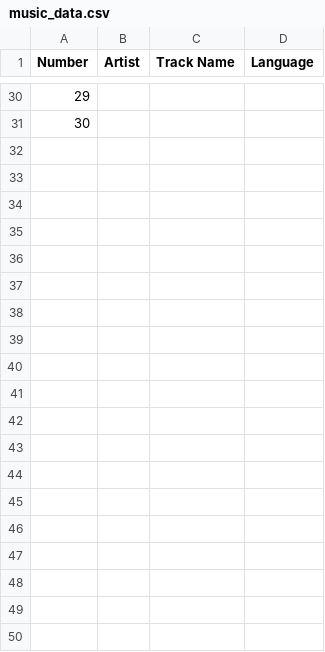
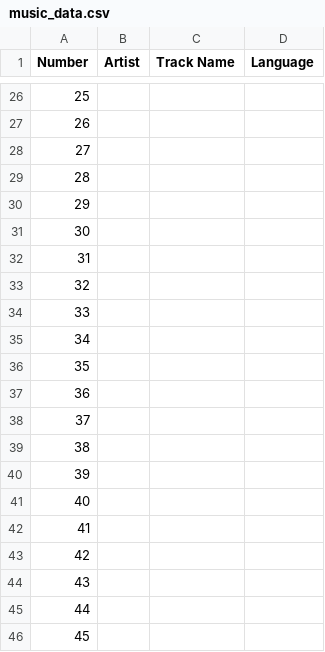
Before and after one commit to Muzzman111/SyncScribe, a CSV file: music_data.csv, drawn as a sheet; only a part is shown, gaps mark what is left out; the diff covers the shown part only; the diff names each change by its address in the sheet, - before the commit and + after, or states it on an @@ line.

```diff
--- a/music_data.csv
+++ b/music_data.csv
@@ column A (Number) renumbered between rows 3 and 27 @@
+row 28: 27
+row 29: 28
+row 30: 29
+row 31: 30
+row 32: 31
+row 33: 32
+row 34: 33
+row 35: 34
+row 36: 35
+row 37: 36
+row 38: 37
+row 39: 38
+row 40: 39
+row 41: 40
+row 42: 41
+row 43: 42
+row 44: 43
+row 45: 44
+row 46: 45
```
Also changed, not shown: 56 added rows and 5 removed rows elsewhere in this file, 3 other files.
